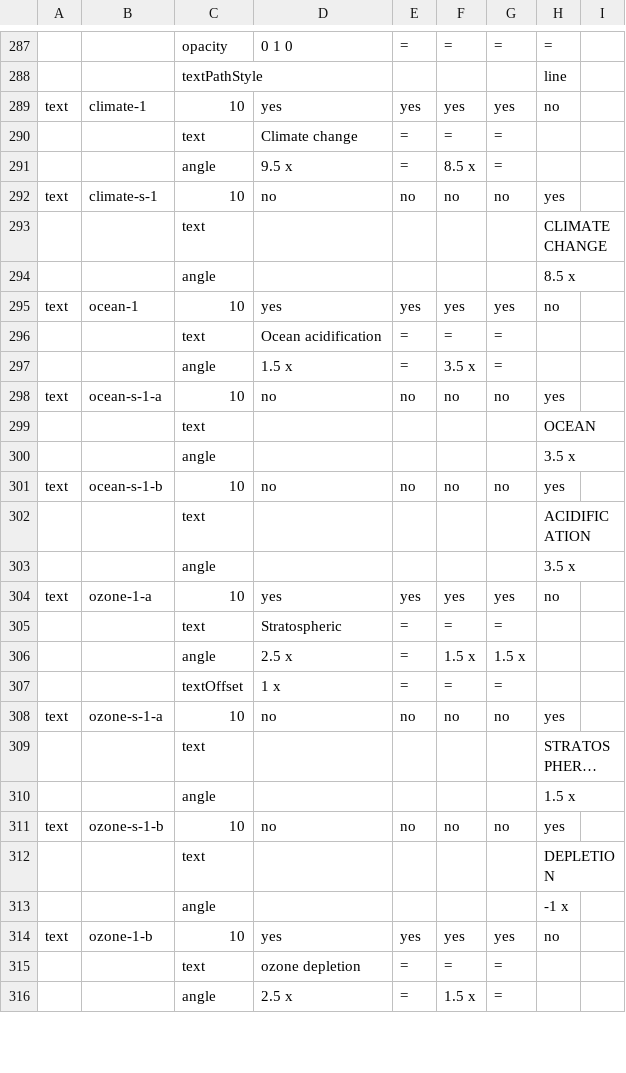
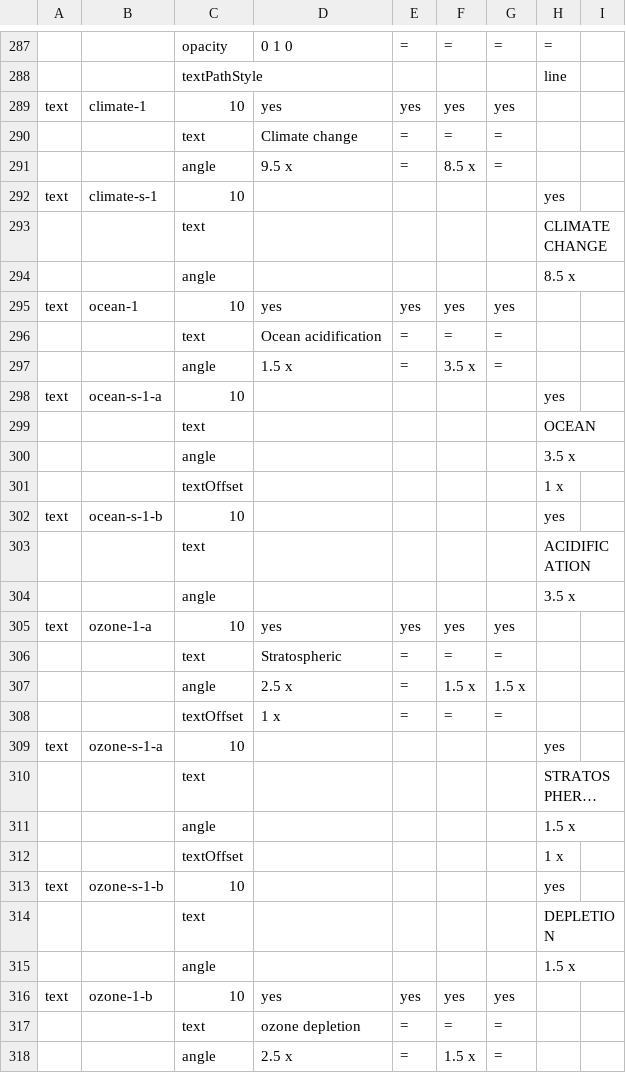
Before and after one commit to burkmarr/doughnutjs, a CSV file: doughnut/data/boundaries-evolution.csv, drawn as a sheet; only a part is shown, gaps mark what is left out; long unchanged cells end in …; addresses are those after the commit; the diff covers the shown part only; the diff names each change by its address in the sheet, - before the commit and + after, or states it on an @@ line.

```diff
--- a/doughnut/data/boundaries-evolution.csv
+++ b/doughnut/data/boundaries-evolution.csv
-H289: no
+H289: (empty)
-D292: no
+D292: (empty)
-E292: no
+E292: (empty)
-F292: no
+F292: (empty)
-G292: no
+G292: (empty)
-H295: no
+H295: (empty)
-D298: no
+D298: (empty)
-E298: no
+E298: (empty)
-F298: no
+F298: (empty)
-G298: no
+G298: (empty)
+row 301:  |  | textOffset |  |  |  |  | 1 x
-D302: no
+D302: (empty)
-E302: no
+E302: (empty)
-F302: no
+F302: (empty)
-G302: no
+G302: (empty)
-H305: no
+H305: (empty)
-D309: no
+D309: (empty)
-E309: no
+E309: (empty)
-F309: no
+F309: (empty)
-G309: no
+G309: (empty)
+row 312:  |  | textOffset |  |  |  |  | 1 x
-D313: no
+D313: (empty)
-E313: no
+E313: (empty)
-F313: no
+F313: (empty)
-G313: no
+G313: (empty)
-H315: -1 x
+H315: 1.5 x
-H316: no
+H316: (empty)
```
Also changed, not shown: 1 added row and 165 edited cells elsewhere in this file, 1 other file.
